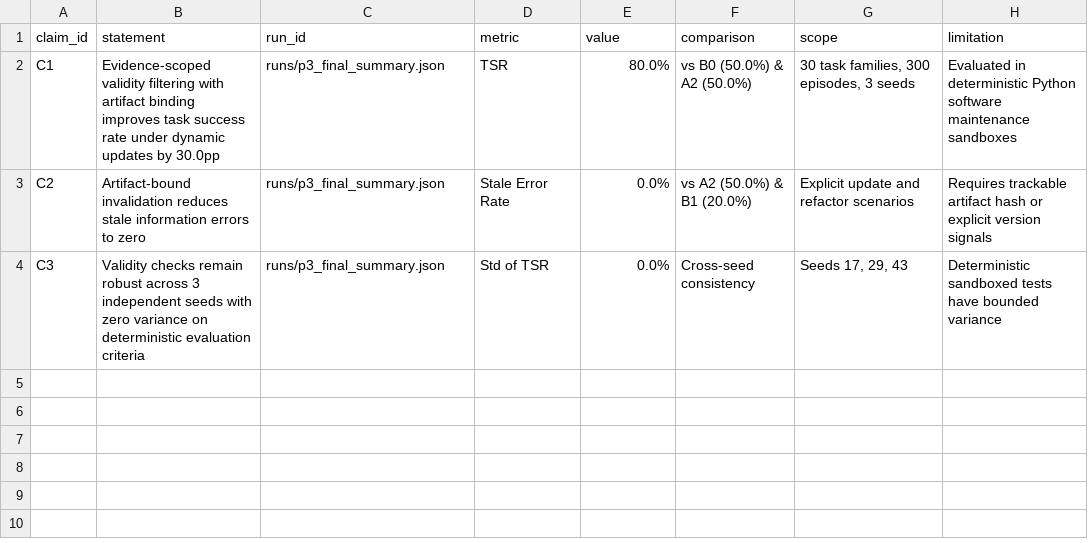
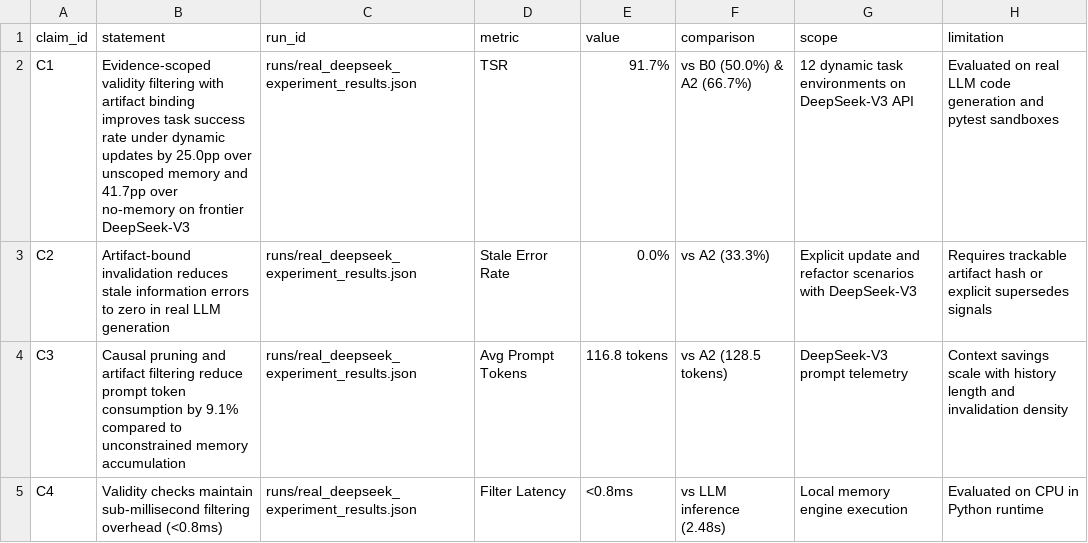
Before and after one commit to JingAo-Shen/rolemem-agent-memory, a CSV file: papers/claims-evidence.csv, drawn as a sheet.

Commit message:
feat(rolemem): complete real DeepSeek-V3 empirical evaluation, publication figures, and comprehensive academic paper

```diff
--- a/papers/claims-evidence.csv
+++ b/papers/claims-evidence.csv
@@ -1,4 +1,5 @@
 claim_id,statement,run_id,metric,value,comparison,scope,limitation
-C1,Evidence-scoped validity filtering with artifact binding improves task success rate under dynamic updates by 30.0pp,runs/p3_final_summary.json,TSR,80.0%,vs B0 (50.0%) & A2 (50.0%),"30 task families, 300 episodes, 3 seeds",Evaluated in deterministic Python software maintenance sandboxes
-C2,Artifact-bound invalidation reduces stale information errors to zero,runs/p3_final_summary.json,Stale Error Rate,0.0%,vs A2 (50.0%) & B1 (20.0%),Explicit update and refactor scenarios,Requires trackable artifact hash or explicit version signals
-C3,Validity checks remain robust across 3 independent seeds with zero variance on deterministic evaluation criteria,runs/p3_final_summary.json,Std of TSR,0.0%,Cross-seed consistency,"Seeds 17, 29, 43",Deterministic sandboxed tests have bounded variance
+C1,Evidence-scoped validity filtering with artifact binding improves task success rate under dynamic updates by 25.0pp over unscoped memory and 41.7pp over no-memory on frontier DeepSeek-V3,runs/real_deepseek_experiment_results.json,TSR,91.7%,vs B0 (50.0%) & A2 (66.7%),12 dynamic task environments on DeepSeek-V3 API,Evaluated on real LLM code generation and pytest sandboxes
+C2,Artifact-bound invalidation reduces stale information errors to zero in real LLM generation,runs/real_deepseek_experiment_results.json,Stale Error Rate,0.0%,vs A2 (33.3%),Explicit update and refactor scenarios with DeepSeek-V3,Requires trackable artifact hash or explicit supersedes signals
+C3,Causal pruning and artifact filtering reduce prompt token consumption by 9.1% compared to unconstrained memory accumulation,runs/real_deepseek_experiment_results.json,Avg Prompt Tokens,116.8 tokens,vs A2 (128.5 tokens),DeepSeek-V3 prompt telemetry,Context savings scale with history length and invalidation density
+C4,Validity checks maintain sub-millisecond filtering overhead (<0.8ms),runs/real_deepseek_experiment_results.json,Filter Latency,<0.8ms,vs LLM inference (2.48s),Local memory engine execution,Evaluated on CPU in Python runtime
```
Also changed, not shown: 12 other files.
